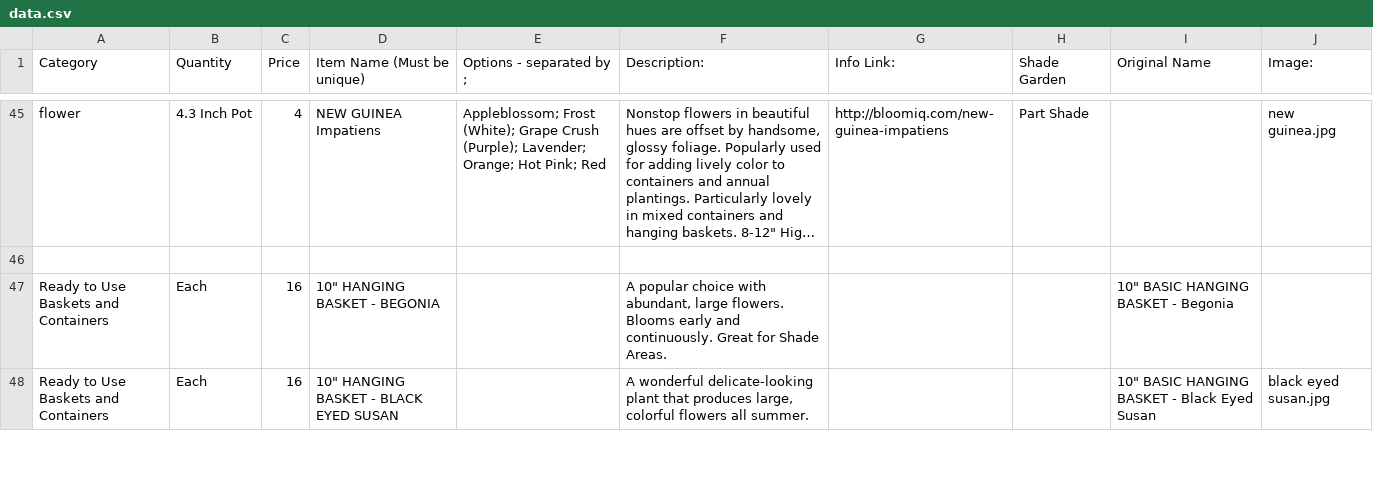
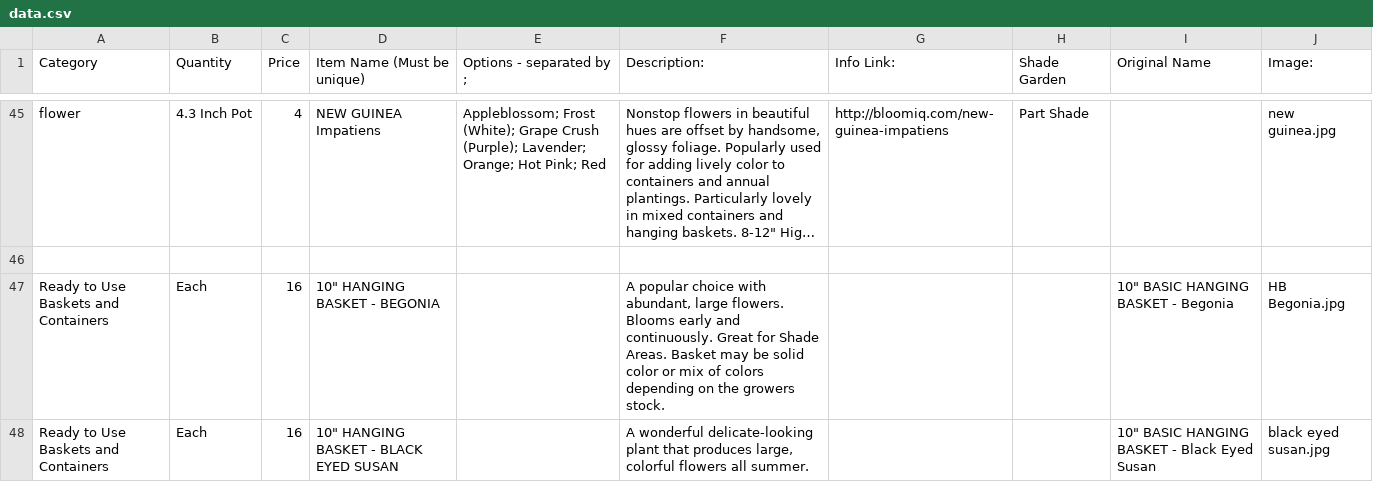
Before and after one commit to kjpgit/mgflowersale, a CSV file: src/data.csv, drawn as a sheet; only a part is shown, gaps mark what is left out; long unchanged cells end in …; the diff covers the shown part only; the diff names each change by its address in the sheet, - before the commit and + after, or states it on an @@ line.

Commit message:
final images

```diff
--- a/src/data.csv
+++ b/src/data.csv
-F47 (Description:): …Shade Areas.
+F47 (Description:): …Shade Areas. Basket may be solid color or mix of colors depending on the growers stock.
-J47 (Image:): (empty)
+J47 (Image:): HB Begonia.jpg
```
Also changed, not shown: 10 edited cells elsewhere in this file, 59 other files.
